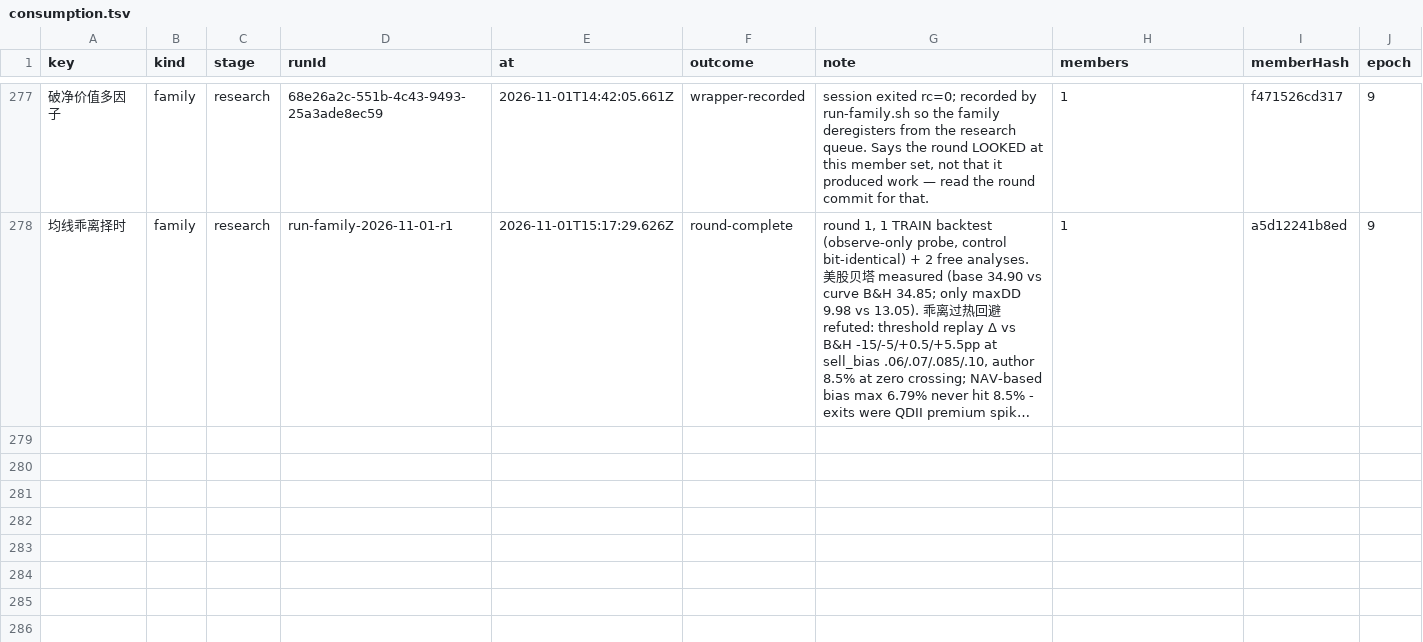
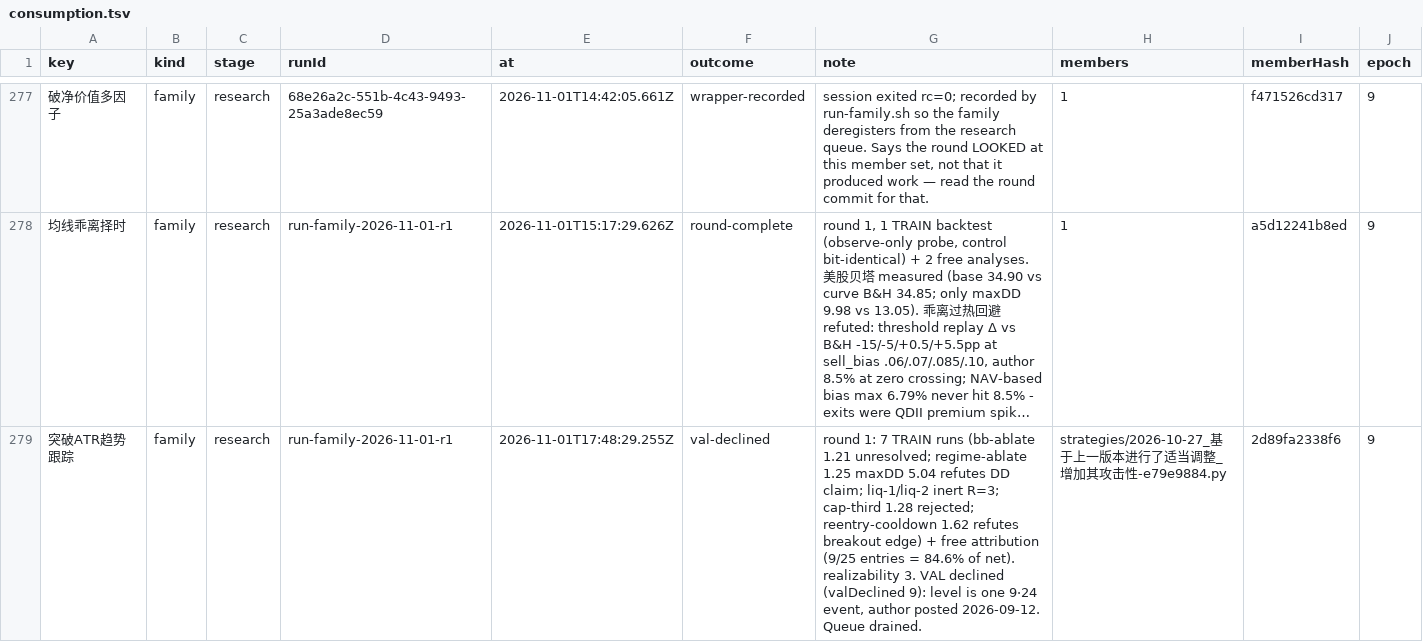
Before and after one commit to MohanShen/join-quant, a TSV file: data/consumption.tsv, drawn as a sheet; only a part is shown, gaps mark what is left out; long unchanged cells end in …; the diff names each change by its address in the sheet, - before the commit and + after, or states it on an @@ line.

```diff
--- a/data/consumption.tsv
+++ b/data/consumption.tsv
+row 279: 突破ATR趋势跟踪 | family | research | run-family-2026-11-01-r1 | 2026-11-01T17:48:29.255Z | val-declined | round 1: 7 TRAIN runs (bb-ablate 1.21 unresolved; regime-ablate 1.25 maxDD 5.04 refutes DD claim; liq-1/liq-2 inert R=3; cap-third 1.28 rejected; reentry-cooldown 1.62 refutes breakout edge) + free attribution (9/25 entries = 84.6% of net). realizability 3. VAL declined (valDeclined 9): level is one 9·24 event, author posted 2026-09-12. Queue drained. | strategies/2026-10-27_基于上一版本进行了适当调整_增加其攻击性-e79e9884.py | 2d89fa2338f6 | 9
```
Also changed, not shown: 31 other files.
